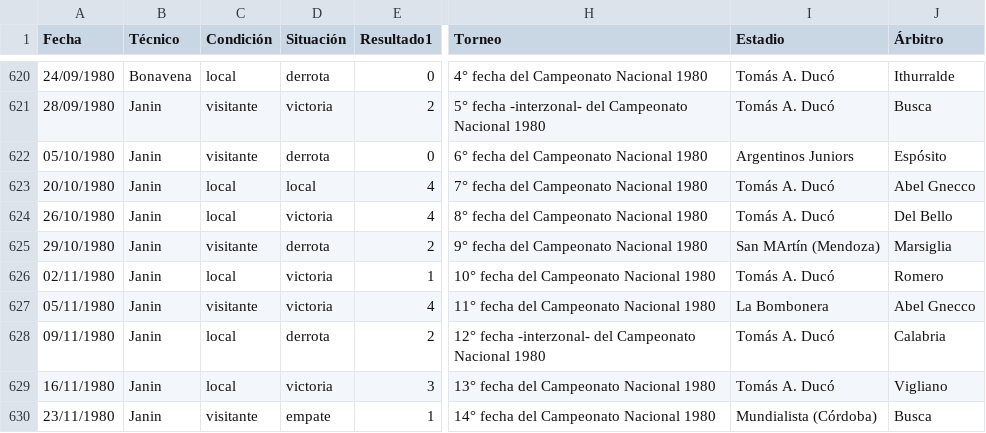
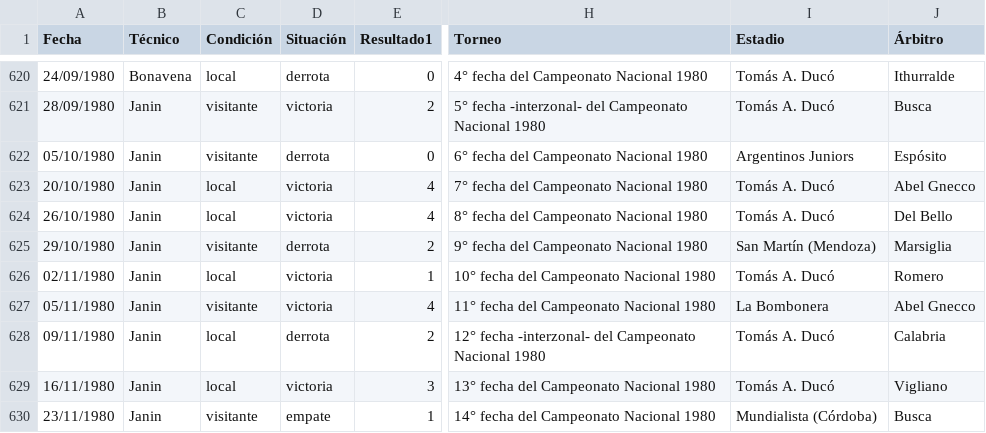
Before and after one commit to globopedia/Artids, a CSV file: Artids1970.csv, drawn as a sheet; only a part is shown, gaps mark what is left out; the diff names each change by its address in the sheet, - before the commit and + after, or states it on an @@ line.

Commit message:
Update Artids1970.csv

```diff
--- a/Artids1970.csv
+++ b/Artids1970.csv
-D623 (Situación): local
+D623 (Situación): victoria
-I625 (Estadio): San MArtín (Mendoza)
+I625 (Estadio): San Martín (Mendoza)
```
